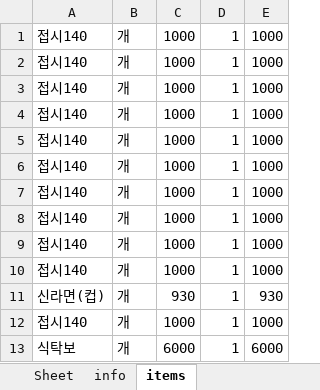
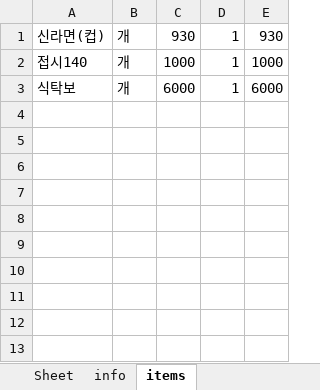
Before and after one commit to bladnoch/KY_Project1.0, an Excel workbook: excelhere/room_three.xlsx, sheet items, drawn as a sheet; values as stored, in another font and other column widths than the file's, no borders; the diff names each change by its address in the sheet, - before the commit and + after, or states it on an @@ line.

```diff
--- a/excelhere/room_three.xlsx (sheet items)
+++ b/excelhere/room_three.xlsx (sheet items)
-row 1: 접시140 | 개 | 1000 | 1 | 1000
-row 2: 접시140 | 개 | 1000 | 1 | 1000
-row 3: 접시140 | 개 | 1000 | 1 | 1000
-row 4: 접시140 | 개 | 1000 | 1 | 1000
-row 5: 접시140 | 개 | 1000 | 1 | 1000
-row 6: 접시140 | 개 | 1000 | 1 | 1000
-row 7: 접시140 | 개 | 1000 | 1 | 1000
-row 8: 접시140 | 개 | 1000 | 1 | 1000
-row 9: 접시140 | 개 | 1000 | 1 | 1000
-row 10: 접시140 | 개 | 1000 | 1 | 1000
```
Also changed, not shown: sheet info, excelhere/room_five.xlsx, excelhere/room_four.xlsx, 3 other files.
